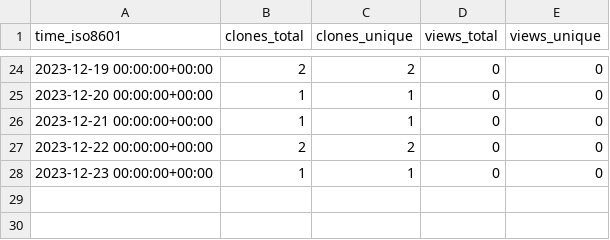
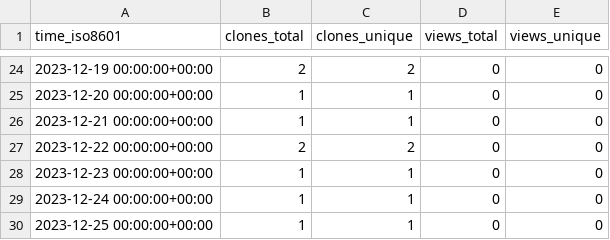
Before and after one commit to stablecaps/terraform_and_serverless_demo, a CSV file: stablecaps/terraform_and_serverless_demo/ghrs-data/views_clones_aggregate.csv, drawn as a sheet; only a part is shown, gaps mark what is left out.

```diff
--- a/stablecaps/terraform_and_serverless_demo/ghrs-data/views_clones_aggregate.csv
+++ b/stablecaps/terraform_and_serverless_demo/ghrs-data/views_clones_aggregate.csv
@@ -28 +28,3 @@ time_iso8601,clones_total,clones_unique,views_total,views_unique
 2023-12-23 00:00:00+00:00,1,1,0,0
+2023-12-24 00:00:00+00:00,1,1,0,0
+2023-12-25 00:00:00+00:00,1,1,0,0
```
Also changed, not shown: 1 other file.
